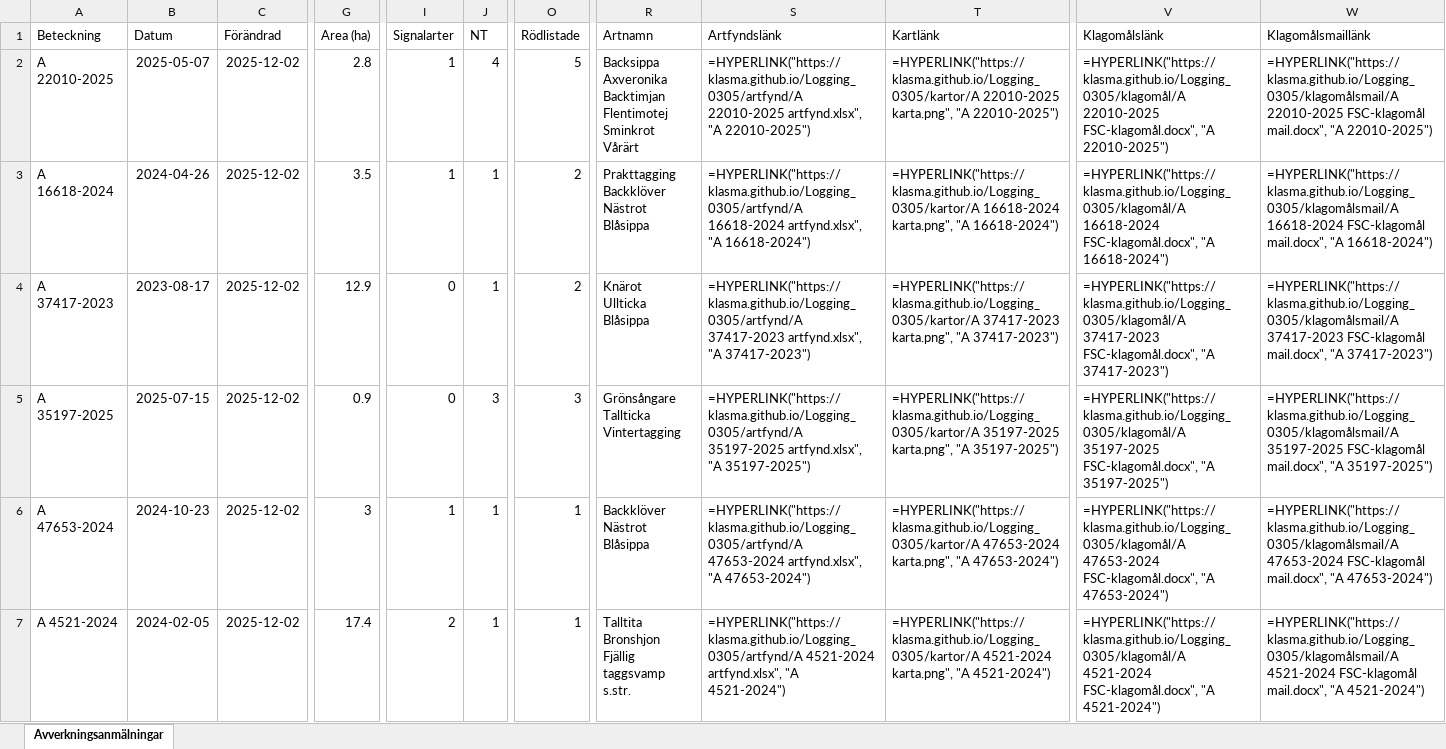
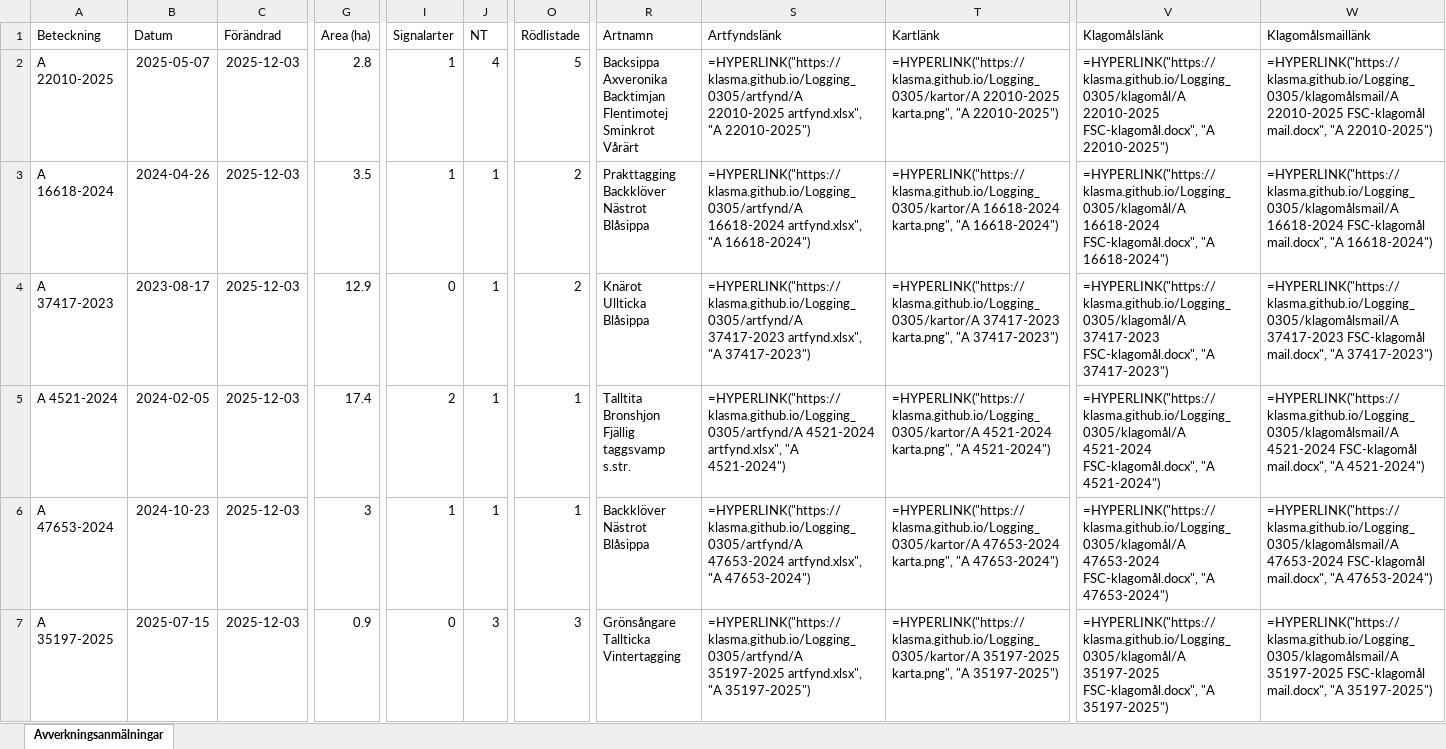
Before and after one commit to klasma/Logging_0305, an Excel workbook: Översikt HÅBO.xlsx, sheet Avverkningsanmälningar, drawn as a sheet; only a part is shown, gaps mark what is left out; values as stored, in another font and other column widths than the file's, no borders; formulas without a stored value are shown as written; ↵ is a line break in a cell; the diff covers the shown part only; the diff names each change by its address in the sheet, - before the commit and + after, or states it on an @@ line.

```diff
--- a/Översikt HÅBO.xlsx (sheet Avverkningsanmälningar)
+++ b/Översikt HÅBO.xlsx (sheet Avverkningsanmälningar)
-C2:C7 (Förändrad): 2025-12-02
+C2:C7 (Förändrad): 2025-12-03
-A5 (Beteckning): A 35197-2025
+A5 (Beteckning): A 4521-2024
-B5 (Datum): 2025-07-15
+B5 (Datum): 2024-02-05
-G5 (Area (ha)): 0.9
+G5 (Area (ha)): 17.4
-I5 (Signalarter): 0
+I5 (Signalarter): 2
-J5 (NT): 3
+J5 (NT): 1
-O5 (Rödlistade): 3
+O5 (Rödlistade): 1
-R5 (Artnamn): Grönsångare ↵ Tallticka ↵ Vintertagging
+R5 (Artnamn): Talltita ↵ Bronshjon ↵ Fjällig taggsvamp s.str.
-S5 (Artfyndslänk): =HYPERLINK("https://klasma.github.io/Logging_0305/artfynd/A 35197-2025 artfynd.xlsx", "A 35197-2025")
+S5 (Artfyndslänk): =HYPERLINK("https://klasma.github.io/Logging_0305/artfynd/A 4521-2024 artfynd.xlsx", "A 4521-2024")
-T5 (Kartlänk): =HYPERLINK("https://klasma.github.io/Logging_0305/kartor/A 35197-2025 karta.png", "A 35197-2025")
+T5 (Kartlänk): =HYPERLINK("https://klasma.github.io/Logging_0305/kartor/A 4521-2024 karta.png", "A 4521-2024")
-V5 (Klagomålslänk): =HYPERLINK("https://klasma.github.io/Logging_0305/klagomål/A 35197-2025 FSC-klagomål.docx", "A 35197-2025")
+V5 (Klagomålslänk): =HYPERLINK("https://klasma.github.io/Logging_0305/klagomål/A 4521-2024 FSC-klagomål.docx", "A 4521-2024")
-W5 (Klagomålsmaillänk): =HYPERLINK("https://klasma.github.io/Logging_0305/klagomålsmail/A 35197-2025 FSC-klagomål mail.docx", "A 35197-2025")
+W5 (Klagomålsmaillänk): =HYPERLINK("https://klasma.github.io/Logging_0305/klagomålsmail/A 4521-2024 FSC-klagomål mail.docx", "A 4521-2024")
-A7 (Beteckning): A 4521-2024
+A7 (Beteckning): A 35197-2025
-B7 (Datum): 2024-02-05
+B7 (Datum): 2025-07-15
-G7 (Area (ha)): 17.4
+G7 (Area (ha)): 0.9
-I7 (Signalarter): 2
+I7 (Signalarter): 0
-J7 (NT): 1
+J7 (NT): 3
-O7 (Rödlistade): 1
+O7 (Rödlistade): 3
-R7 (Artnamn): Talltita ↵ Bronshjon ↵ Fjällig taggsvamp s.str.
+R7 (Artnamn): Grönsångare ↵ Tallticka ↵ Vintertagging
-S7 (Artfyndslänk): =HYPERLINK("https://klasma.github.io/Logging_0305/artfynd/A 4521-2024 artfynd.xlsx", "A 4521-2024")
+S7 (Artfyndslänk): =HYPERLINK("https://klasma.github.io/Logging_0305/artfynd/A 35197-2025 artfynd.xlsx", "A 35197-2025")
-T7 (Kartlänk): =HYPERLINK("https://klasma.github.io/Logging_0305/kartor/A 4521-2024 karta.png", "A 4521-2024")
+T7 (Kartlänk): =HYPERLINK("https://klasma.github.io/Logging_0305/kartor/A 35197-2025 karta.png", "A 35197-2025")
-V7 (Klagomålslänk): =HYPERLINK("https://klasma.github.io/Logging_0305/klagomål/A 4521-2024 FSC-klagomål.docx", "A 4521-2024")
+V7 (Klagomålslänk): =HYPERLINK("https://klasma.github.io/Logging_0305/klagomål/A 35197-2025 FSC-klagomål.docx", "A 35197-2025")
-W7 (Klagomålsmaillänk): =HYPERLINK("https://klasma.github.io/Logging_0305/klagomålsmail/A 4521-2024 FSC-klagomål mail.docx", "A 4521-2024")
+W7 (Klagomålsmaillänk): =HYPERLINK("https://klasma.github.io/Logging_0305/klagomålsmail/A 35197-2025 FSC-klagomål mail.docx", "A 35197-2025")
```
Also changed, not shown: 4 added rows, 4 removed rows and 55 edited cells elsewhere in this sheet, artfynd/A 16618-2024 artfynd.xlsx, artfynd/A 2474-2021 artfynd.xlsx, 56 other files.
